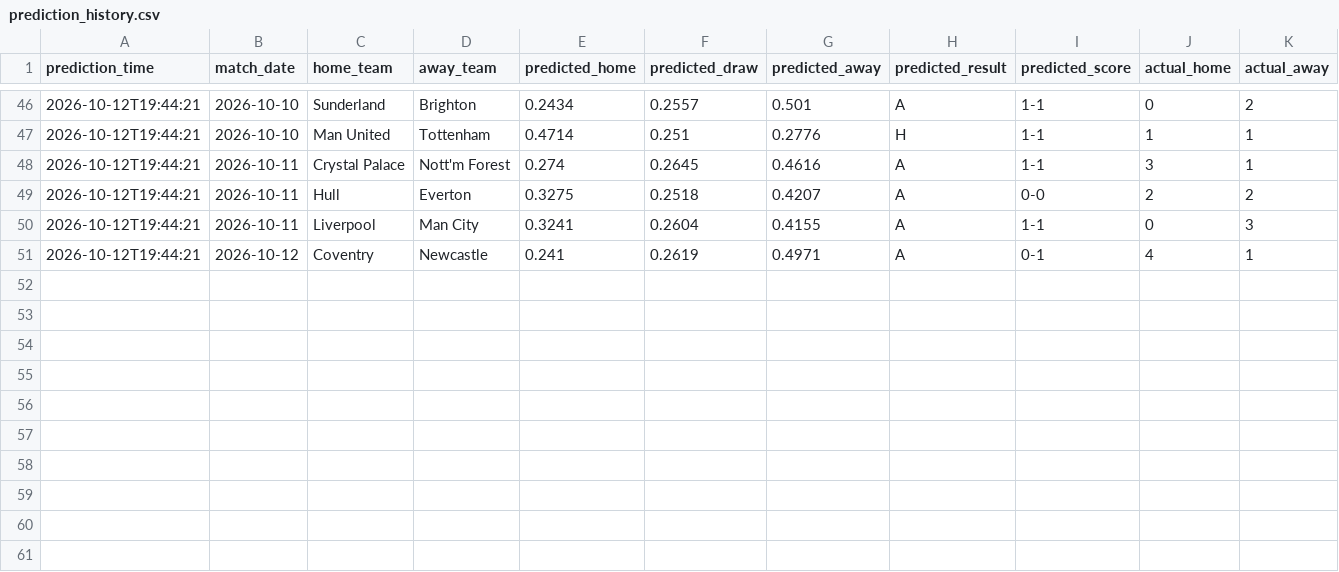
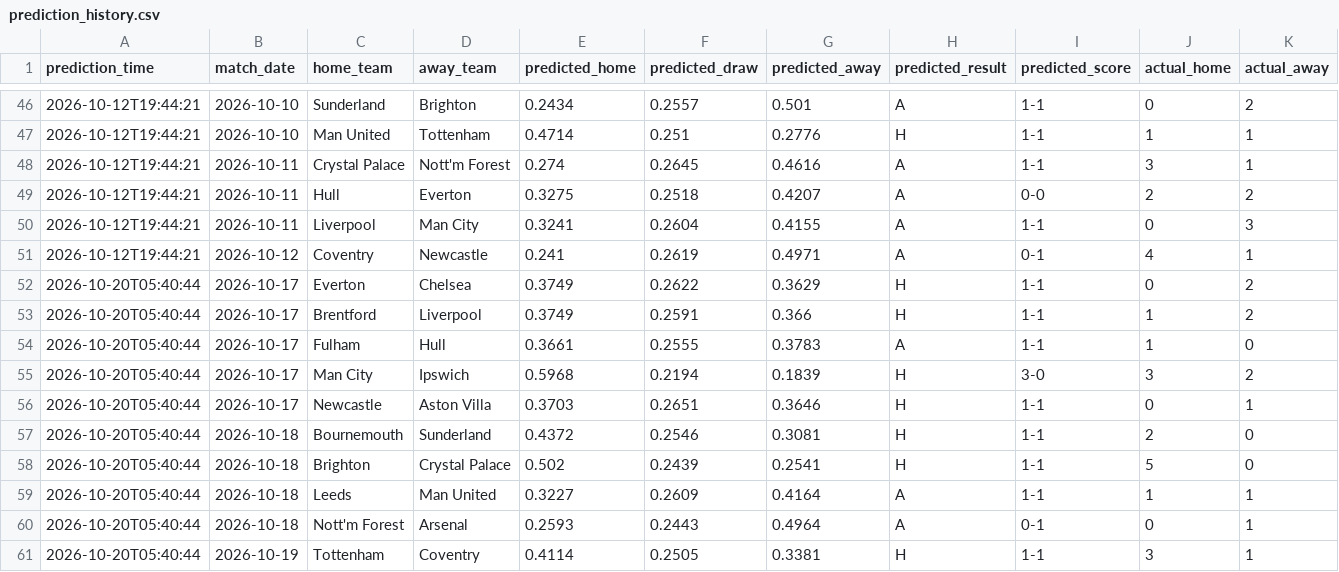
Before and after one commit to JM05326-debug/ballfoot, a CSV file: data/predictions/prediction_history.csv, drawn as a sheet; only a part is shown, gaps mark what is left out; rows hold the shown columns only; the diff names each change by its address in the sheet, - before the commit and + after, or states it on an @@ line.

```diff
--- a/data/predictions/prediction_history.csv
+++ b/data/predictions/prediction_history.csv
+row 52: 2026-10-20T05:40:44 | 2026-10-17 | Everton | Chelsea | 0.3749 | 0.2622 | 0.3629 | H | 1-1 | 0 | 2
+row 53: 2026-10-20T05:40:44 | 2026-10-17 | Brentford | Liverpool | 0.3749 | 0.2591 | 0.366 | H | 1-1 | 1 | 2
+row 54: 2026-10-20T05:40:44 | 2026-10-17 | Fulham | Hull | 0.3661 | 0.2555 | 0.3783 | A | 1-1 | 1 | 0
+row 55: 2026-10-20T05:40:44 | 2026-10-17 | Man City | Ipswich | 0.5968 | 0.2194 | 0.1839 | H | 3-0 | 3 | 2
+row 56: 2026-10-20T05:40:44 | 2026-10-17 | Newcastle | Aston Villa | 0.3703 | 0.2651 | 0.3646 | H | 1-1 | 0 | 1
+row 57: 2026-10-20T05:40:44 | 2026-10-18 | Bournemouth | Sunderland | 0.4372 | 0.2546 | 0.3081 | H | 1-1 | 2 | 0
+row 58: 2026-10-20T05:40:44 | 2026-10-18 | Brighton | Crystal Palace | 0.502 | 0.2439 | 0.2541 | H | 1-1 | 5 | 0
+row 59: 2026-10-20T05:40:44 | 2026-10-18 | Leeds | Man United | 0.3227 | 0.2609 | 0.4164 | A | 1-1 | 1 | 1
+row 60: 2026-10-20T05:40:44 | 2026-10-18 | Nott'm Forest | Arsenal | 0.2593 | 0.2443 | 0.4964 | A | 0-1 | 0 | 1
+row 61: 2026-10-20T05:40:44 | 2026-10-19 | Tottenham | Coventry | 0.4114 | 0.2505 | 0.3381 | H | 1-1 | 3 | 1
```
Also changed, not shown: data/processed/fixtures_full.csv, data/processed/fuzzy_outputs.csv, 20 other files.
